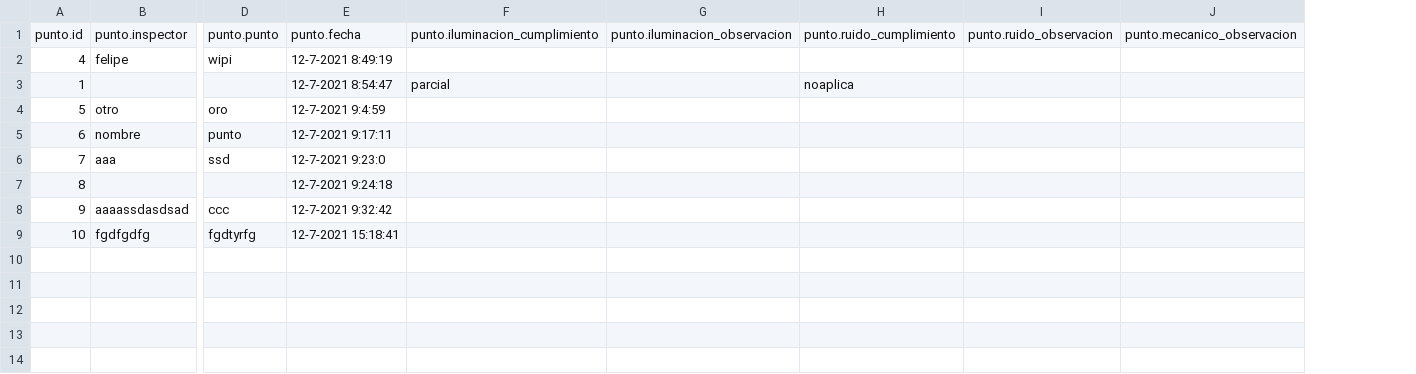
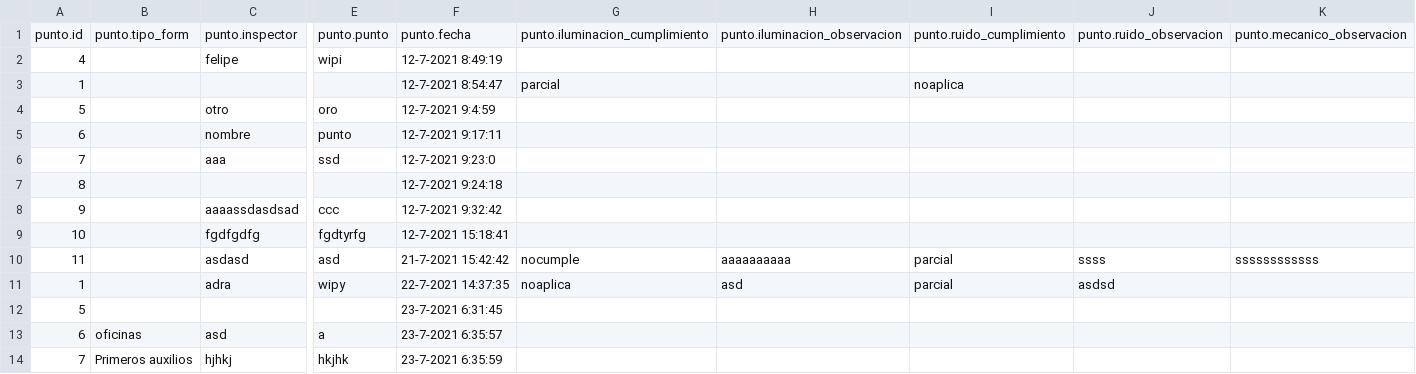
Before and after one commit to AdrianFelipeAT/form_flask_indexeddb_mongo_materialize, a CSV file: export.csv, drawn as a sheet; only a part is shown, gaps mark what is left out; rows hold the shown columns only; the diff names each change by its address in the sheet, - before the commit and + after, or states it on an @@ line.

```diff
--- a/export.csv
+++ b/export.csv
+column B, row 1: punto.tipo_form
+row 10: 11 |  | asdasd | asd | 21-7-2021 15:42:42 | nocumple | aaaaaaaaaa | parcial | ssss | ssssssssssss
+row 11: 1 |  | adra | wipy | 22-7-2021 14:37:35 | noaplica | asd | parcial | asdsd
+row 12: 5 |  |  |  | 23-7-2021 6:31:45
+row 13: 6 | oficinas | asd | a | 23-7-2021 6:35:57
+row 14: 7 | Primeros auxilios | hjhkj | hkjhk | 23-7-2021 6:35:59
```
Also changed, not shown: 4 other files.
